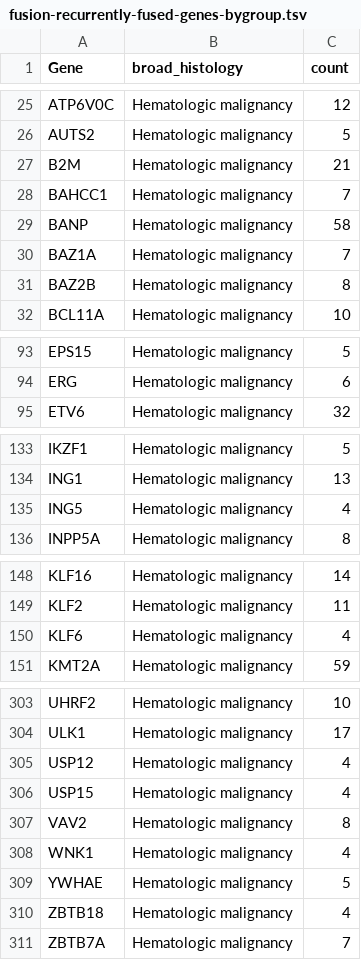
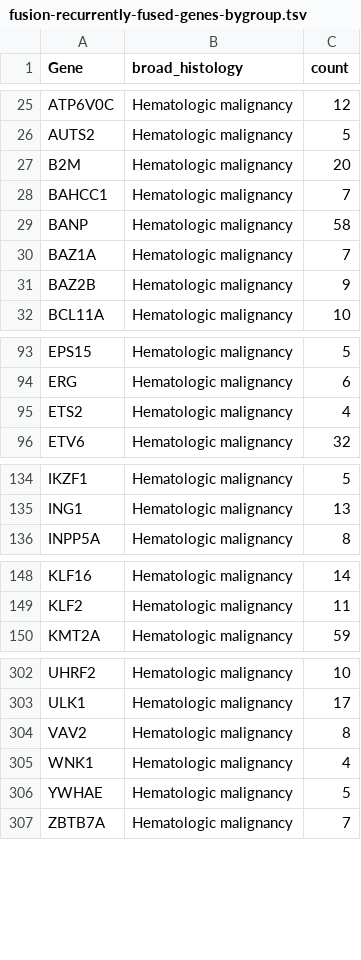
Before and after one commit to sangeetashukla/OpenPedCan-analysis, a TSV file: analyses/fusion_filtering/results/fusion-recurrently-fused-genes-bygroup.tsv, drawn as a sheet; only a part is shown, gaps mark what is left out; the diff covers the shown part only.

```diff
--- a/analyses/fusion_filtering/results/fusion-recurrently-fused-genes-bygroup.tsv
+++ b/analyses/fusion_filtering/results/fusion-recurrently-fused-genes-bygroup.tsv
@@ -26,3 +26,3 @@ ATP6V0C	Hematologic malignancy	12
 AUTS2	Hematologic malignancy	5
-B2M	Hematologic malignancy	21
+B2M	Hematologic malignancy	20
 BAHCC1	Hematologic malignancy	7
@@ -30,3 +30,3 @@ BANP	Hematologic malignancy	58
 BAZ1A	Hematologic malignancy	7
-BAZ2B	Hematologic malignancy	8
+BAZ2B	Hematologic malignancy	9
 BCL11A	Hematologic malignancy	10
@@ -94,2 +94,3 @@ EPS15	Hematologic malignancy	5
 ERG	Hematologic malignancy	6
+ETS2	Hematologic malignancy	4
 ETV6	Hematologic malignancy	32
@@ -134,3 +135,2 @@ IKZF1	Hematologic malignancy	5
 ING1	Hematologic malignancy	13
-ING5	Hematologic malignancy	4
 INPP5A	Hematologic malignancy	8
@@ -149,3 +149,2 @@ KLF16	Hematologic malignancy	14
 KLF2	Hematologic malignancy	11
-KLF6	Hematologic malignancy	4
 KMT2A	Hematologic malignancy	59
@@ -304,4 +303,2 @@ UHRF2	Hematologic malignancy	10
 ULK1	Hematologic malignancy	17
-USP12	Hematologic malignancy	4
-USP15	Hematologic malignancy	4
 VAV2	Hematologic malignancy	8
@@ -309,3 +306,2 @@ WNK1	Hematologic malignancy	4
 YWHAE	Hematologic malignancy	5
-ZBTB18	Hematologic malignancy	4
 ZBTB7A	Hematologic malignancy	7
```
Also changed, not shown: 5 edited cells elsewhere in this file, analyses/tp53_nf1_score/results/exome_capture_TP53_roc_threshold_results_shuffled.tsv, analyses/tp53_nf1_score/results/gene-expression-rsem-tpm-collapsed-stranded_classifier_scores.tsv, 34 other files.
